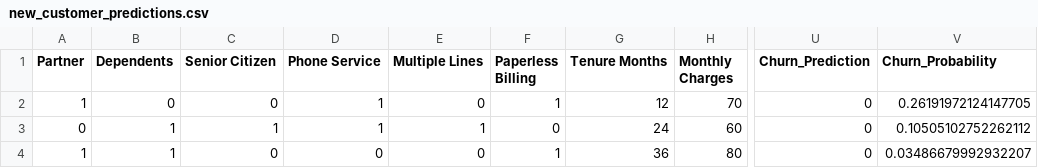
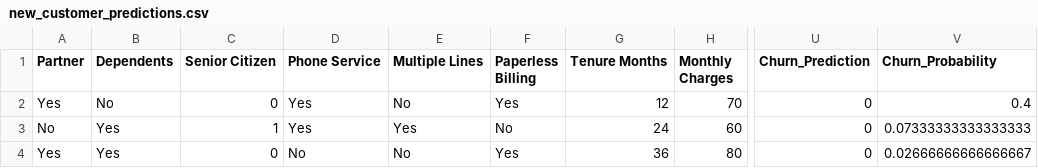
Before and after one commit to yamneg96/ML-Final-Project, a CSV file: results/new_customer_predictions.csv, drawn as a sheet; only a part is shown, gaps mark what is left out; the diff names each change by its address in the sheet, - before the commit and + after, or states it on an @@ line.

Commit message:
fix: resolve app prediction bugs and feature alignment issues
- Fix preprocessing pipeline in app.py to match training pipeline
- Resolve 100% probability bug by fixing feature transformation
- Fix 9 vs 23 feature mismatch by regenerating preprocessing and models
- Add State field and proper column alignment
- Update pipeline to auto-save best model
- Remove debug output

```diff
--- a/results/new_customer_predictions.csv
+++ b/results/new_customer_predictions.csv
-A2 (Partner): 1
+A2 (Partner): Yes
-B2 (Dependents): 0
+B2 (Dependents): No
-D2:D3 (Phone Service): 1
+D2:D3 (Phone Service): Yes
-E2 (Multiple Lines): 0
+E2 (Multiple Lines): No
-F2 (Paperless Billing): 1
+F2 (Paperless Billing): Yes
-V2 (Churn_Probability): 0.26191972124147705
+V2 (Churn_Probability): 0.4
-A3 (Partner): 0
+A3 (Partner): No
-B3:B4 (Dependents): 1
+B3:B4 (Dependents): Yes
-E3 (Multiple Lines): 1
+E3 (Multiple Lines): Yes
-F3 (Paperless Billing): 0
+F3 (Paperless Billing): No
-V3 (Churn_Probability): 0.10505102752262112
+V3 (Churn_Probability): 0.07333333333333333
-A4 (Partner): 1
+A4 (Partner): Yes
-D4 (Phone Service): 0
+D4 (Phone Service): No
-E4 (Multiple Lines): 0
+E4 (Multiple Lines): No
-F4 (Paperless Billing): 1
+F4 (Paperless Billing): Yes
-V4 (Churn_Probability): 0.03486679992932207
+V4 (Churn_Probability): 0.02666666666666667
```
Also changed, not shown: 11 other files.
